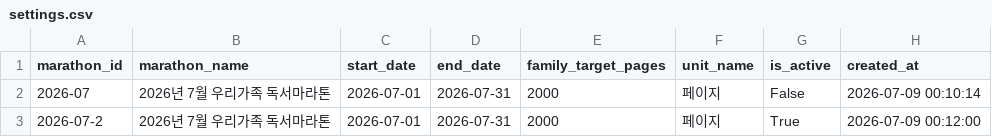
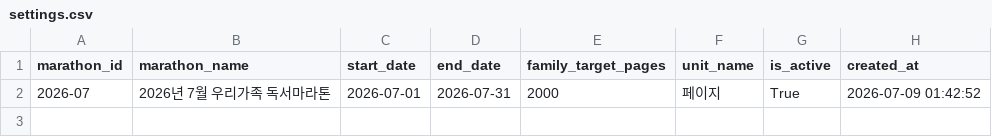
Before and after one commit to goodlawyer23-jpg/family-reading-marathon, a CSV file: data/settings.csv, drawn as a sheet.

```diff
--- a/data/settings.csv
+++ b/data/settings.csv
@@ -1,3 +1,2 @@
 marathon_id,marathon_name,start_date,end_date,family_target_pages,unit_name,is_active,created_at
-2026-07,2026년 7월 우리가족 독서마라톤,2026-07-01,2026-07-31,2000,페이지,False,2026-07-09 00:10:14
-2026-07-2,2026년 7월 우리가족 독서마라톤,2026-07-01,2026-07-31,2000,페이지,True,2026-07-09 00:12:00
+2026-07,2026년 7월 우리가족 독서마라톤,2026-07-01,2026-07-31,2000,페이지,True,2026-07-09 01:42:52
```
Also changed, not shown: data/family_members.csv, data/quotes.csv, 6 other files.
